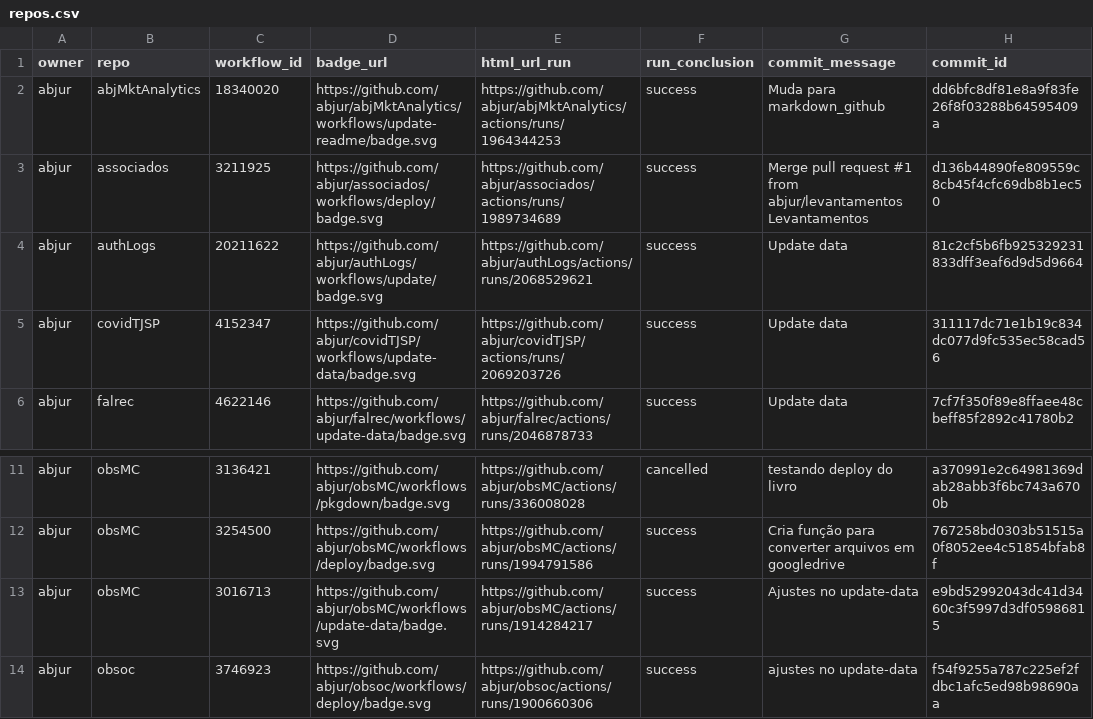
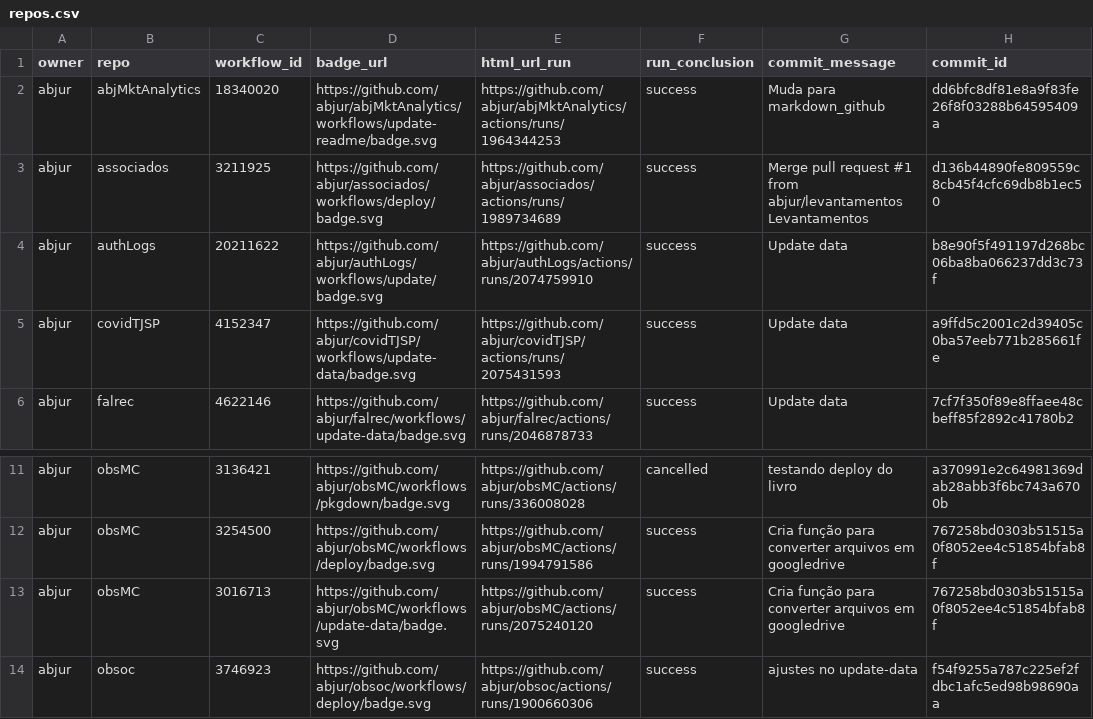
Before and after one commit to abjur/abjStatus, a CSV file: repos.csv, drawn as a sheet; only a part is shown, gaps mark what is left out; the diff names each change by its address in the sheet, - before the commit and + after, or states it on an @@ line.

```diff
--- a/repos.csv
+++ b/repos.csv
-E4 (html_url_run): https://github.com/abjur/authLogs/actions/runs/2068529621
+E4 (html_url_run): https://github.com/abjur/authLogs/actions/runs/2074759910
-H4 (commit_id): 81c2cf5b6fb925329231833dff3eaf6d9d5d9664
+H4 (commit_id): b8e90f5f491197d268bc06ba8ba066237dd3c73f
-E5 (html_url_run): https://github.com/abjur/covidTJSP/actions/runs/2069203726
+E5 (html_url_run): https://github.com/abjur/covidTJSP/actions/runs/2075431593
-H5 (commit_id): 311117dc71e1b19c834dc077d9fc535ec58cad56
+H5 (commit_id): a9ffd5c2001c2d39405c0ba57eeb771b285661fe
-E13 (html_url_run): https://github.com/abjur/obsMC/actions/runs/1914284217
+E13 (html_url_run): https://github.com/abjur/obsMC/actions/runs/2075240120
-G13 (commit_message): Ajustes no update-data
+G13 (commit_message): Cria função para converter arquivos em googledrive
-H13 (commit_id): e9bd52992043dc41d3460c3f5997d3df05986815
+H13 (commit_id): 767258bd0303b51515a0f8052ee4c51854bfab8f
```
Also changed, not shown: 1 other file.
